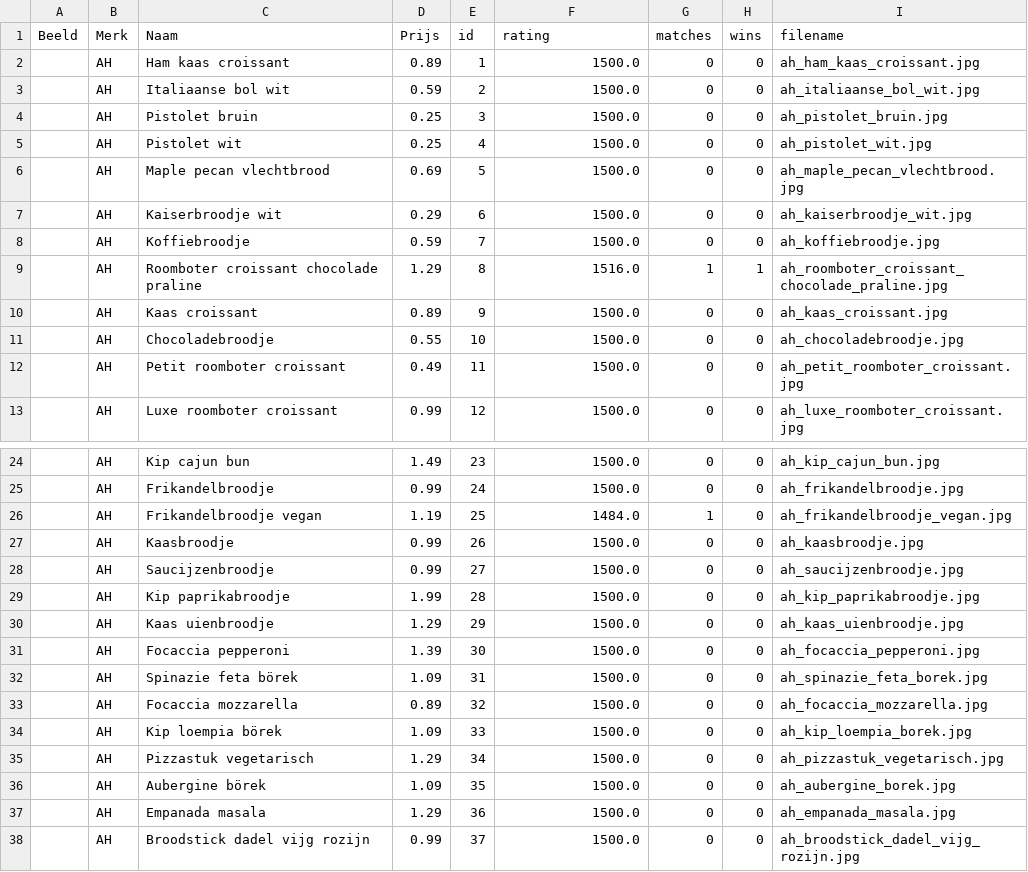
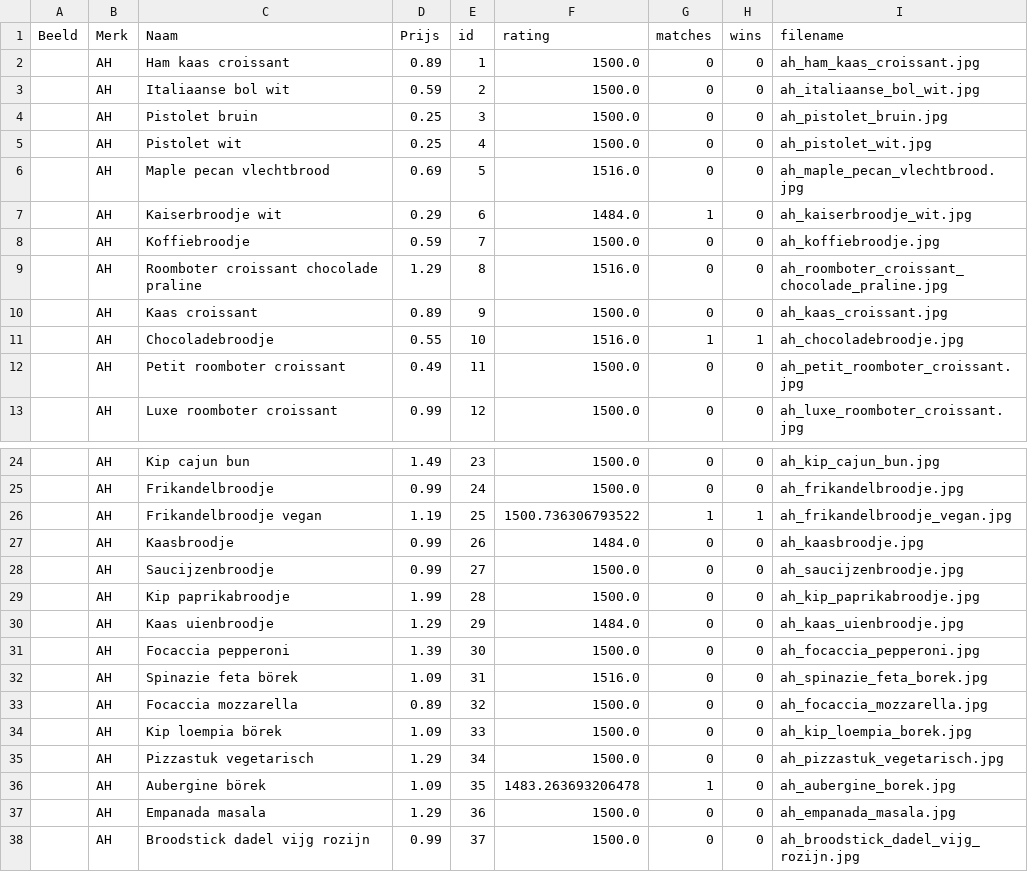
Before and after one commit to sabrina-liu/beste-brood, a CSV file: results.csv, drawn as a sheet; only a part is shown, gaps mark what is left out.

```diff
--- a/results.csv
+++ b/results.csv
@@ -5,8 +5,8 @@ Beeld,Merk,Naam,Prijs,id,rating,matches,wins,filename
 ,AH,Pistolet wit,0.25,4,1500.0,0,0,ah_pistolet_wit.jpg
-,AH,Maple pecan vlechtbrood,0.69,5,1500.0,0,0,ah_maple_pecan_vlechtbrood.jpg
-,AH,Kaiserbroodje wit,0.29,6,1500.0,0,0,ah_kaiserbroodje_wit.jpg
+,AH,Maple pecan vlechtbrood,0.69,5,1516.0,0,0,ah_maple_pecan_vlechtbrood.jpg
+,AH,Kaiserbroodje wit,0.29,6,1484.0,1,0,ah_kaiserbroodje_wit.jpg
 ,AH,Koffiebroodje,0.59,7,1500.0,0,0,ah_koffiebroodje.jpg
-,AH,Roomboter croissant chocolade praline,1.29,8,1516.0,1,1,ah_roomboter_croissant_chocolade_praline.jpg
+,AH,Roomboter croissant chocolade praline,1.29,8,1516.0,0,0,ah_roomboter_croissant_chocolade_praline.jpg
 ,AH,Kaas croissant ,0.89,9,1500.0,0,0,ah_kaas_croissant.jpg
-,AH,Chocoladebroodje,0.55,10,1500.0,0,0,ah_chocoladebroodje.jpg
+,AH,Chocoladebroodje,0.55,10,1516.0,1,1,ah_chocoladebroodje.jpg
 ,AH,Petit roomboter croissant,0.49,11,1500.0,0,0,ah_petit_roomboter_croissant.jpg
@@ -25,9 +25,9 @@ Beeld,Merk,Naam,Prijs,id,rating,matches,wins,filename
 ,AH,Frikandelbroodje,0.99,24,1500.0,0,0,ah_frikandelbroodje.jpg
-,AH,Frikandelbroodje vegan,1.19,25,1484.0,1,0,ah_frikandelbroodje_vegan.jpg
-,AH,Kaasbroodje,0.99,26,1500.0,0,0,ah_kaasbroodje.jpg
+,AH,Frikandelbroodje vegan,1.19,25,1500.736306793522,1,1,ah_frikandelbroodje_vegan.jpg
+,AH,Kaasbroodje,0.99,26,1484.0,0,0,ah_kaasbroodje.jpg
 ,AH,Saucijzenbroodje,0.99,27,1500.0,0,0,ah_saucijzenbroodje.jpg
 ,AH,Kip paprikabroodje,1.99,28,1500.0,0,0,ah_kip_paprikabroodje.jpg
-,AH,Kaas uienbroodje,1.29,29,1500.0,0,0,ah_kaas_uienbroodje.jpg
+,AH,Kaas uienbroodje,1.29,29,1484.0,0,0,ah_kaas_uienbroodje.jpg
 ,AH,Focaccia pepperoni,1.39,30,1500.0,0,0,ah_focaccia_pepperoni.jpg
-,AH,Spinazie feta börek,1.09,31,1500.0,0,0,ah_spinazie_feta_borek.jpg
+,AH,Spinazie feta börek,1.09,31,1516.0,0,0,ah_spinazie_feta_borek.jpg
 ,AH,Focaccia mozzarella,0.89,32,1500.0,0,0,ah_focaccia_mozzarella.jpg
@@ -35,3 +35,3 @@ Beeld,Merk,Naam,Prijs,id,rating,matches,wins,filename
 ,AH,Pizzastuk vegetarisch,1.29,34,1500.0,0,0,ah_pizzastuk_vegetarisch.jpg
-,AH,Aubergine börek,1.09,35,1500.0,0,0,ah_aubergine_borek.jpg
+,AH,Aubergine börek,1.09,35,1483.263693206478,1,0,ah_aubergine_borek.jpg
 ,AH,Empanada masala,1.29,36,1500.0,0,0,ah_empanada_masala.jpg
```
Also changed, not shown: 1 other file.
